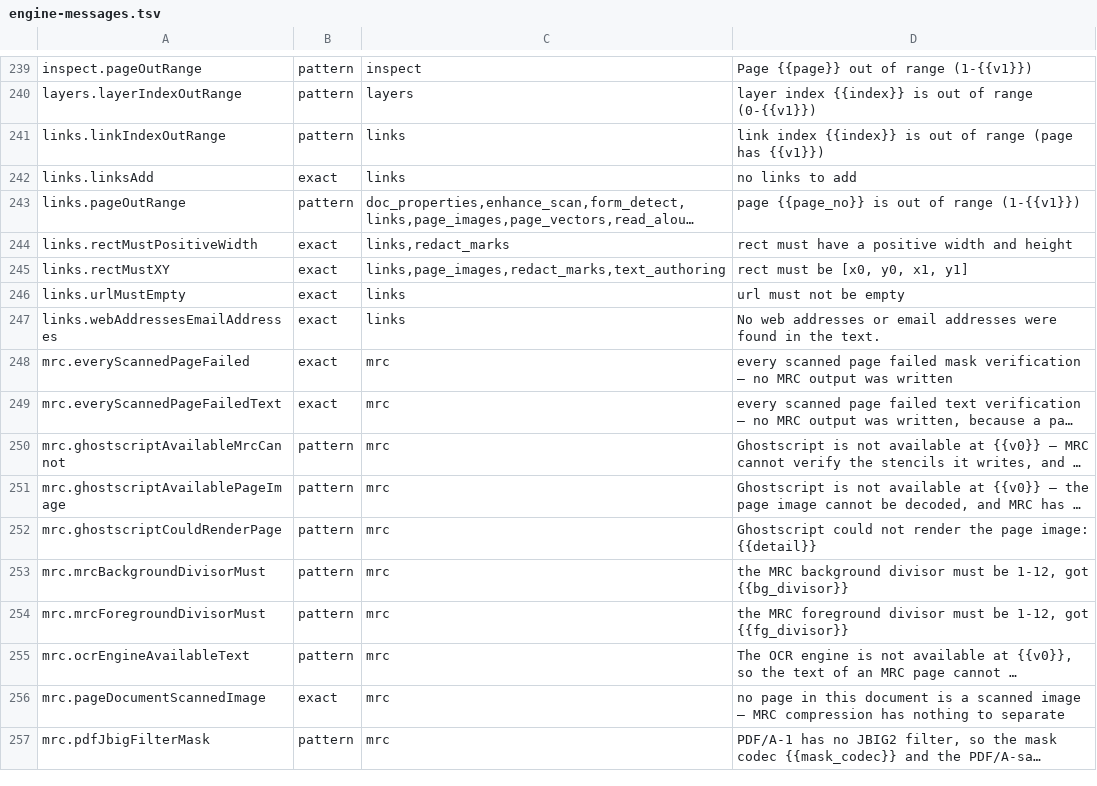
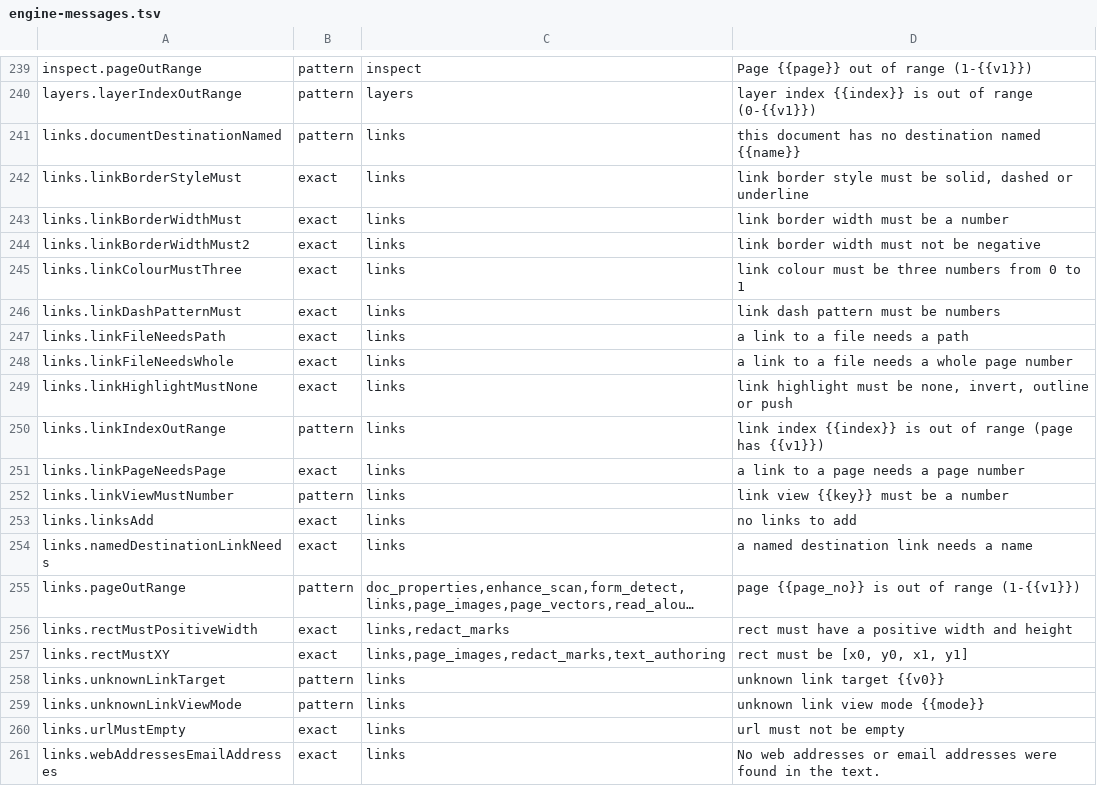
Before and after one commit to jasonulbright/Spectra-PDF, a TSV file: src/renderer/locales/engine-messages.tsv, drawn as a sheet; only a part is shown, gaps mark what is left out; the shorter side is filled out with more unchanged rows; long unchanged cells end in …; the diff names each change by its address in the sheet, - before the commit and + after, or states it on an @@ line.

```diff
--- a/src/renderer/locales/engine-messages.tsv
+++ b/src/renderer/locales/engine-messages.tsv
+row 241: links.documentDestinationNamed | pattern | links | this document has no destination named {{name}}
+row 242: links.linkBorderStyleMust | exact | links | link border style must be solid, dashed or underline
+row 243: links.linkBorderWidthMust | exact | links | link border width must be a number
+row 244: links.linkBorderWidthMust2 | exact | links | link border width must not be negative
+row 245: links.linkColourMustThree | exact | links | link colour must be three numbers from 0 to 1
+row 246: links.linkDashPatternMust | exact | links | link dash pattern must be numbers
+row 247: links.linkFileNeedsPath | exact | links | a link to a file needs a path
+row 248: links.linkFileNeedsWhole | exact | links | a link to a file needs a whole page number
+row 249: links.linkHighlightMustNone | exact | links | link highlight must be none, invert, outline or push
+row 251: links.linkPageNeedsPage | exact | links | a link to a page needs a page number
+row 252: links.linkViewMustNumber | pattern | links | link view {{key}} must be a number
+row 254: links.namedDestinationLinkNeeds | exact | links | a named destination link needs a name
+row 258: links.unknownLinkTarget | pattern | links | unknown link target {{v0}}
+row 259: links.unknownLinkViewMode | pattern | links | unknown link view mode {{mode}}
```
Also changed, not shown: 53 other files.
